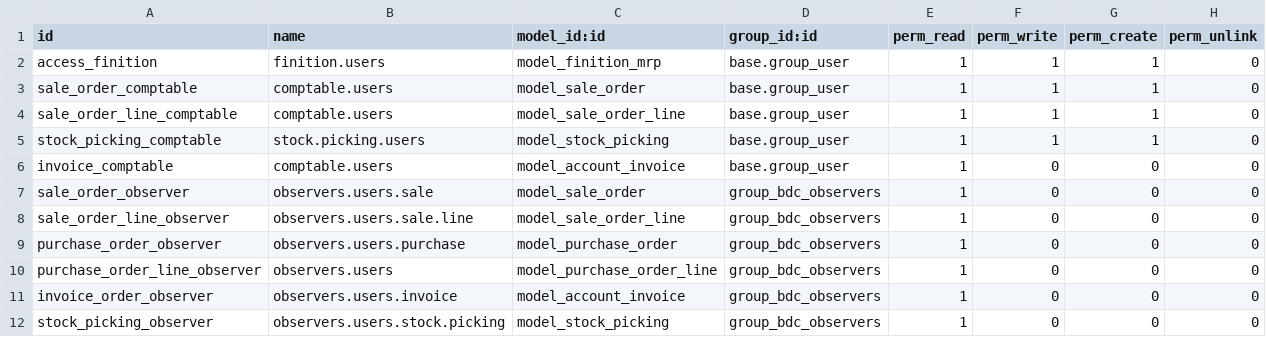
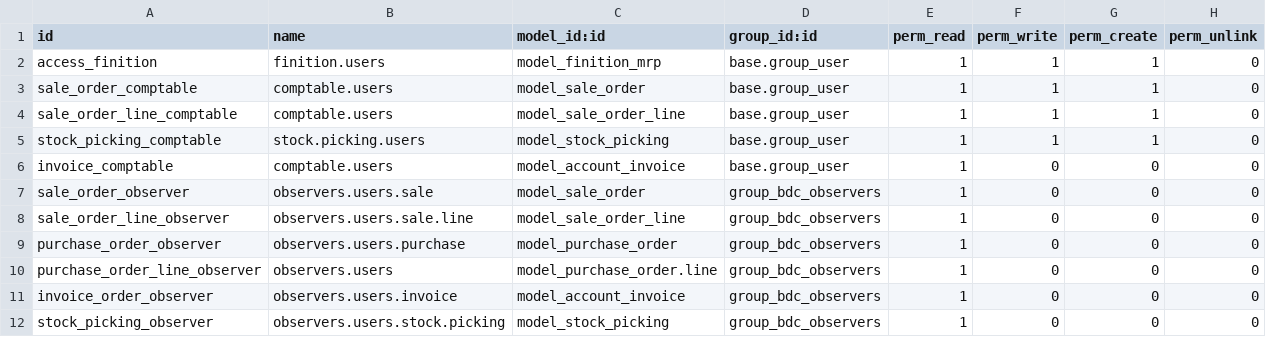
Before and after one commit to BenjaHe/stockVDL, a CSV file: security/ir.model.access.csv, drawn as a sheet.

Commit message:
csv

```diff
--- a/security/ir.model.access.csv
+++ b/security/ir.model.access.csv
@@ -9,3 +9,3 @@ sale_order_line_observer,observers.users.sale.line,model_sale_order_line,group_b
 purchase_order_observer,observers.users.purchase,model_purchase_order,group_bdc_observers,1,0,0,0
-purchase_order_line_observer,observers.users,model_purchase_order_line,group_bdc_observers,1,0,0,0
+purchase_order_line_observer,observers.users,model_purchase_order.line,group_bdc_observers,1,0,0,0
 invoice_order_observer,observers.users.invoice,model_account_invoice,group_bdc_observers,1,0,0,0
```
